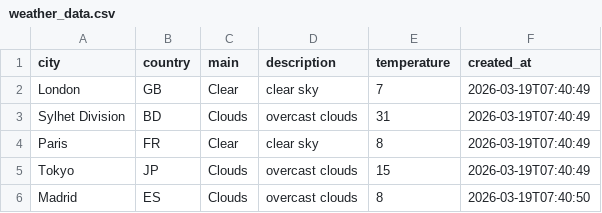
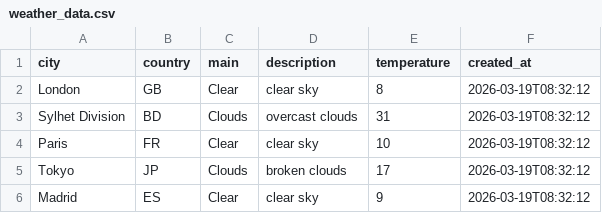
Before and after one commit to amzzz930/weather-api-integration, a CSV file: weather_data.csv, drawn as a sheet.

```diff
--- a/weather_data.csv
+++ b/weather_data.csv
@@ -1,6 +1,6 @@
 city,country,main,description,temperature,created_at
-London,GB,Clear,clear sky,7,2026-03-19T07:40:49
-Sylhet Division,BD,Clouds,overcast clouds,31,2026-03-19T07:40:49
-Paris,FR,Clear,clear sky,8,2026-03-19T07:40:49
-Tokyo,JP,Clouds,overcast clouds,15,2026-03-19T07:40:49
-Madrid,ES,Clouds,overcast clouds,8,2026-03-19T07:40:50
+London,GB,Clear,clear sky,8,2026-03-19T08:32:12
+Sylhet Division,BD,Clouds,overcast clouds,31,2026-03-19T08:32:12
+Paris,FR,Clear,clear sky,10,2026-03-19T08:32:12
+Tokyo,JP,Clouds,broken clouds,17,2026-03-19T08:32:12
+Madrid,ES,Clear,clear sky,9,2026-03-19T08:32:12
```
